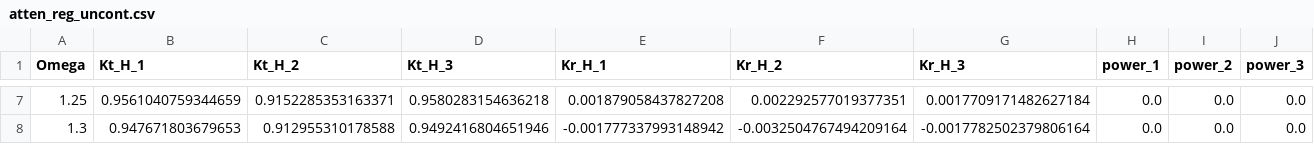
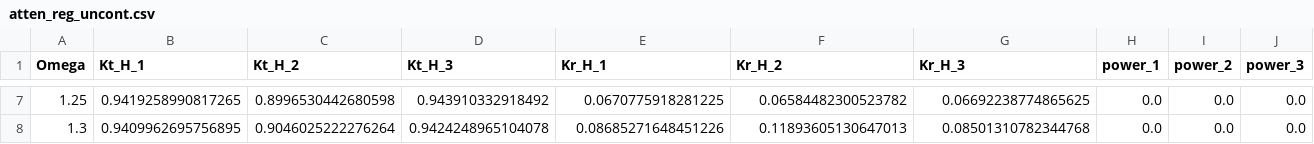
Before and after one commit to symbiotic-engineering/transmission-reflection, a CSV file: hydro/data/atten_reg_uncont.csv, drawn as a sheet; only a part is shown, gaps mark what is left out; the diff covers the shown part only.

```diff
--- a/hydro/data/atten_reg_uncont.csv
+++ b/hydro/data/atten_reg_uncont.csv
@@ -7,2 +7,2 @@ Omega,Kt_H_1,Kt_H_2,Kt_H_3,Kr_H_1,Kr_H_2,Kr_H_3,power_1,power_2,power_3
-1.25,0.9561040759344659,0.9152285353163371,0.9580283154636218,0.001879058437827208,0.002292577019377351,0.0017709171482627184,0.0,0.0,0.0
-1.3,0.947671803679653,0.912955310178588,0.9492416804651946,-0.001777337993148942,-0.0032504767494209164,-0.0017782502379806164,0.0,0.0,0.0
+1.25,0.9419258990817265,0.8996530442680598,0.943910332918492,0.0670775918281225,0.06584482300523782,0.06692238774865625,0.0,0.0,0.0
+1.3,0.9409962695756895,0.9046025222276264,0.9424248965104078,0.08685271648451226,0.11893605130647013,0.08501310782344768,0.0,0.0,0.0
```
Also changed, not shown: 30 edited cells elsewhere in this file, hydro/data/OS_reg_damp.csv, hydro/data/OS_reg_uncont.csv, 34 other files.
